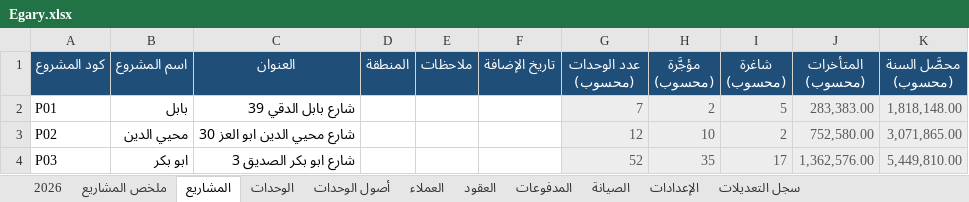
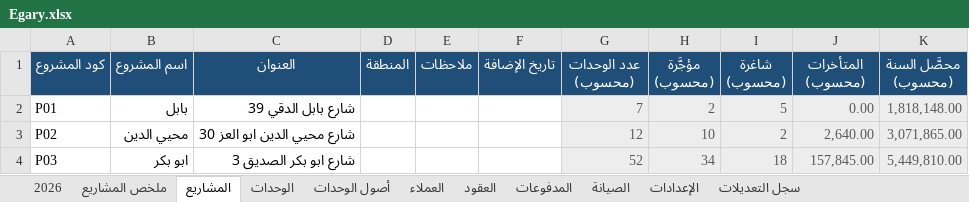
Before and after one commit to Moataz-Elmesmary/Egary, an Excel workbook: Egary/Egary.xlsx, sheet المشاريع, drawn as a sheet; values as stored, in another font and other column widths than the file's, no borders; the diff names each change by its address in the sheet, - before the commit and + after, or states it on an @@ line.

```diff
--- a/Egary/Egary.xlsx (sheet المشاريع)
+++ b/Egary/Egary.xlsx (sheet المشاريع)
-J2 (المتأخرات (محسوب)): 283,383.00
+J2 (المتأخرات (محسوب)): 0.00
-J3 (المتأخرات (محسوب)): 752,580.00
+J3 (المتأخرات (محسوب)): 2,640.00
-H4 (مؤجَّرة (محسوب)): 35
+H4 (مؤجَّرة (محسوب)): 34
-I4 (شاغرة (محسوب)): 17
+I4 (شاغرة (محسوب)): 18
-J4 (المتأخرات (محسوب)): 1,362,576.00
+J4 (المتأخرات (محسوب)): 157,845.00
```
Also changed, not shown: sheet 2026, sheet المدفوعات, sheet العقود, sheet العملاء, sheet الوحدات, sheet ملخص المشاريع, 2 more sheets, 28 other files.
